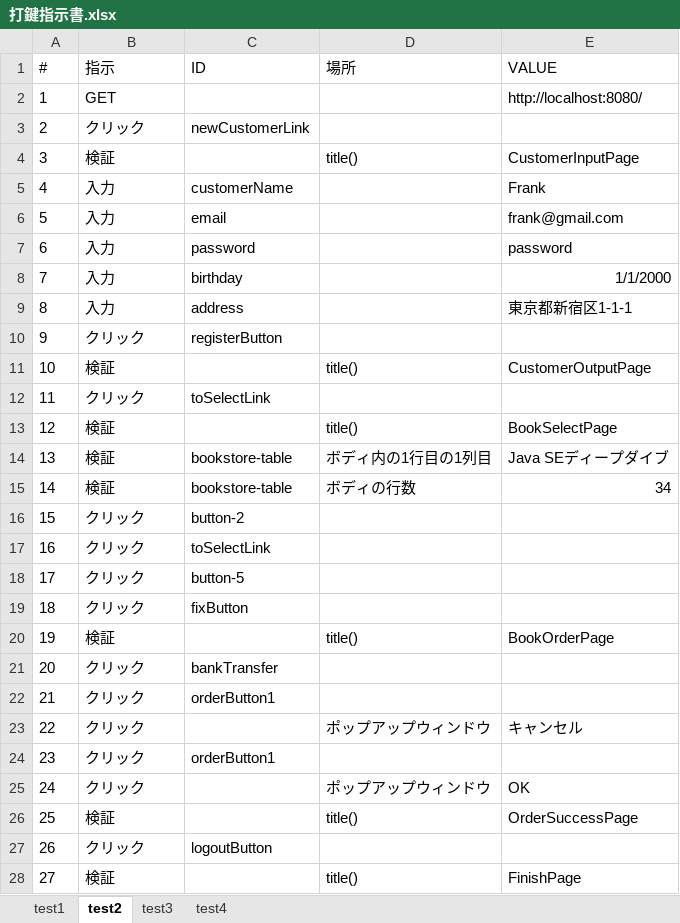
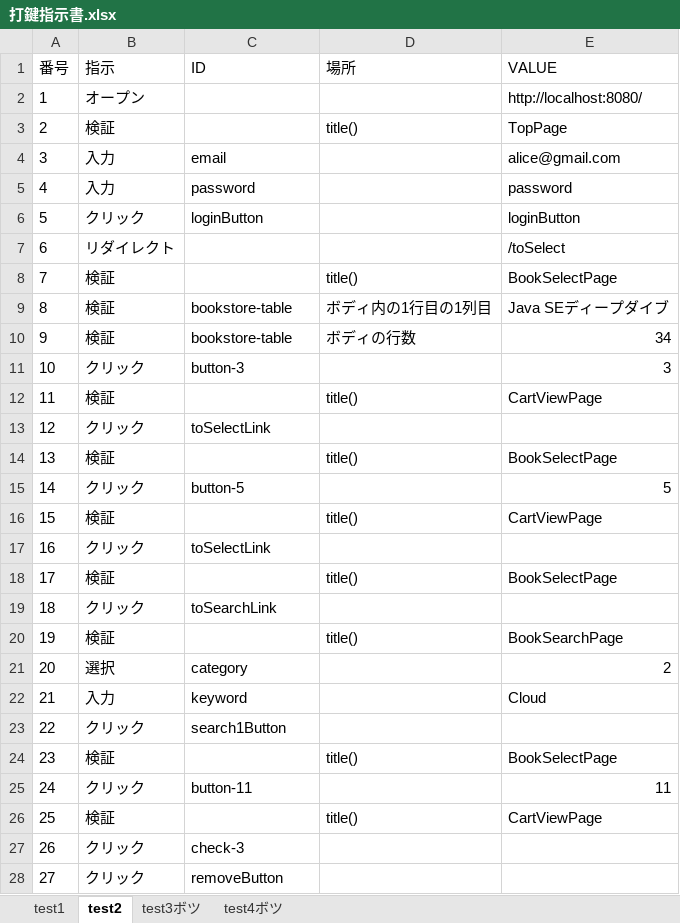
Before and after one commit to KenyaSaitoh/learn_java_testing, an Excel workbook: selenium/prompt/bookstore/打鍵指示書.xlsx, sheet test2, drawn as a sheet; only a part is shown; the shorter side is filled out with more unchanged rows; values as stored, in another font and other column widths than the file's, no borders; removed rows and columns are numbered as before the commit, all else as after; the diff covers the shown part only; the diff names each change by its address in the sheet, - before the commit and + after, or states it on an @@ line.

```diff
--- a/selenium/prompt/bookstore/打鍵指示書.xlsx (sheet test2)
+++ b/selenium/prompt/bookstore/打鍵指示書.xlsx (sheet test2)
-sheet tab: test4
+sheet tab: test4ボツ
-sheet tab: test3
+sheet tab: test3ボツ
@@ column A (番号) renumbered from row 1 down @@
-B2 (指示): GET
+B2 (指示): オープン
-row 3: 2 | クリック | newCustomerLink
-E3 (VALUE): CustomerInputPage
+E3 (VALUE): TopPage
-row 5: 4 | 入力 | customerName |  | Frank
-E4 (VALUE): frank@gmail.com
+E4 (VALUE): alice@gmail.com
-row 8: 7 | 入力 | birthday |  | 1/1/2000
-row 9: 8 | 入力 | address |  | 東京都新宿区1-1-1
-C6 (ID): registerButton
+C6 (ID): loginButton
-E6 (VALUE): (empty)
+E6 (VALUE): loginButton
-row 11: 10 | 検証 |  | title() | CustomerOutputPage
+row 7: 6 | リダイレクト |  |  | /toSelect
-C11 (ID): button-2
+C11 (ID): button-3
-E11 (VALUE): (empty)
+E11 (VALUE): 3
+row 12: 11 | 検証 |  | title() | CartViewPage
+row 14: 13 | 検証 |  | title() | BookSelectPage
-E15 (VALUE): (empty)
+E15 (VALUE): 5
+row 16: 15 | 検証 |  | title() | CartViewPage
@@ row 12 moved to row 17: 16 @@
+row 18: 17 | 検証 |  | title() | BookSelectPage
+row 19: 18 | クリック | toSearchLink
+row 20: 19 | 検証 |  | title() | BookSearchPage
+row 21: 20 | 選択 | category |  | 2
+row 22: 21 | 入力 | keyword |  | Cloud
+row 23: 22 | クリック | search1Button
+row 24: 23 | 検証 |  | title() | BookSelectPage
+row 25: 24 | クリック | button-11 |  | 11
+row 26: 25 | 検証 |  | title() | CartViewPage
+row 27: 26 | クリック | check-3
+row 28: 27 | クリック | removeButton
```
Also changed, not shown: 1 added row elsewhere in this sheet, sheet test1, sheet test4ボツ, gatling/prompt/bookstore/LoadTestScenario_Bookstore.xlsx, 29 other files.
